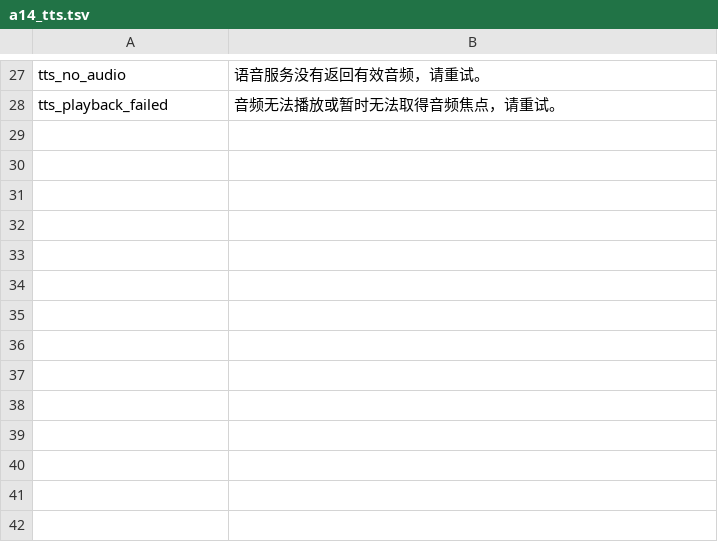
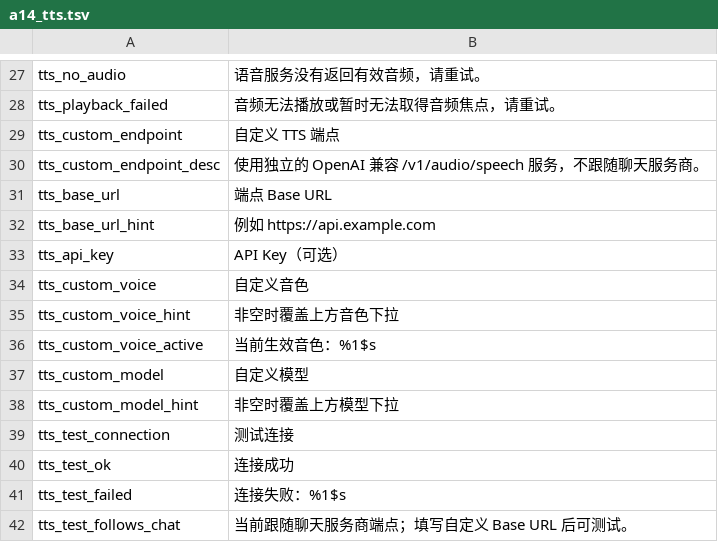
Before and after one commit to braze-taffo/tellev, a TSV file: _i18n/a14_tts.tsv, drawn as a sheet; only a part is shown, gaps mark what is left out; the diff names each change by its address in the sheet, - before the commit and + after, or states it on an @@ line.

Commit message:
docs+i18n: dsh rebuild key strings, bug tracker and creation design doc
- 82 new keys across four languages for the dsh surfaces (usage panel,
  model config/profile editor, preset pages, prompt optimizer, creation
  chat screen)
- Bug tracker gains the round-by-round record (fix IDs U10-U41) with
  root causes and file references
- Design doc: AI character creation integrated into the chat interface —
  product plan, frontend/backend deltas, data model, agent workflow,
  UI states, API sketch, verification checklist and the batch plan
  (docs/design/2026-10-08-ai-character-creation-chat-integration.md)

```diff
--- a/_i18n/a14_tts.tsv
+++ b/_i18n/a14_tts.tsv
+row 29: tts_custom_endpoint | 自定义 TTS 端点
+row 30: tts_custom_endpoint_desc | 使用独立的 OpenAI 兼容 /v1/audio/speech 服务，不跟随聊天服务商。
+row 31: tts_base_url | 端点 Base URL
+row 32: tts_base_url_hint | 例如 https://api.example.com
+row 33: tts_api_key | API Key（可选）
+row 34: tts_custom_voice | 自定义音色
+row 35: tts_custom_voice_hint | 非空时覆盖上方音色下拉
+row 36: tts_custom_voice_active | 当前生效音色：%1$s
+row 37: tts_custom_model | 自定义模型
+row 38: tts_custom_model_hint | 非空时覆盖上方模型下拉
+row 39: tts_test_connection | 测试连接
+row 40: tts_test_ok | 连接成功
+row 41: tts_test_failed | 连接失败：%1$s
+row 42: tts_test_follows_chat | 当前跟随聊天服务商端点；填写自定义 Base URL 后可测试。
```
Also changed, not shown: _i18n/chat_ui.tsv, 11 other files.
